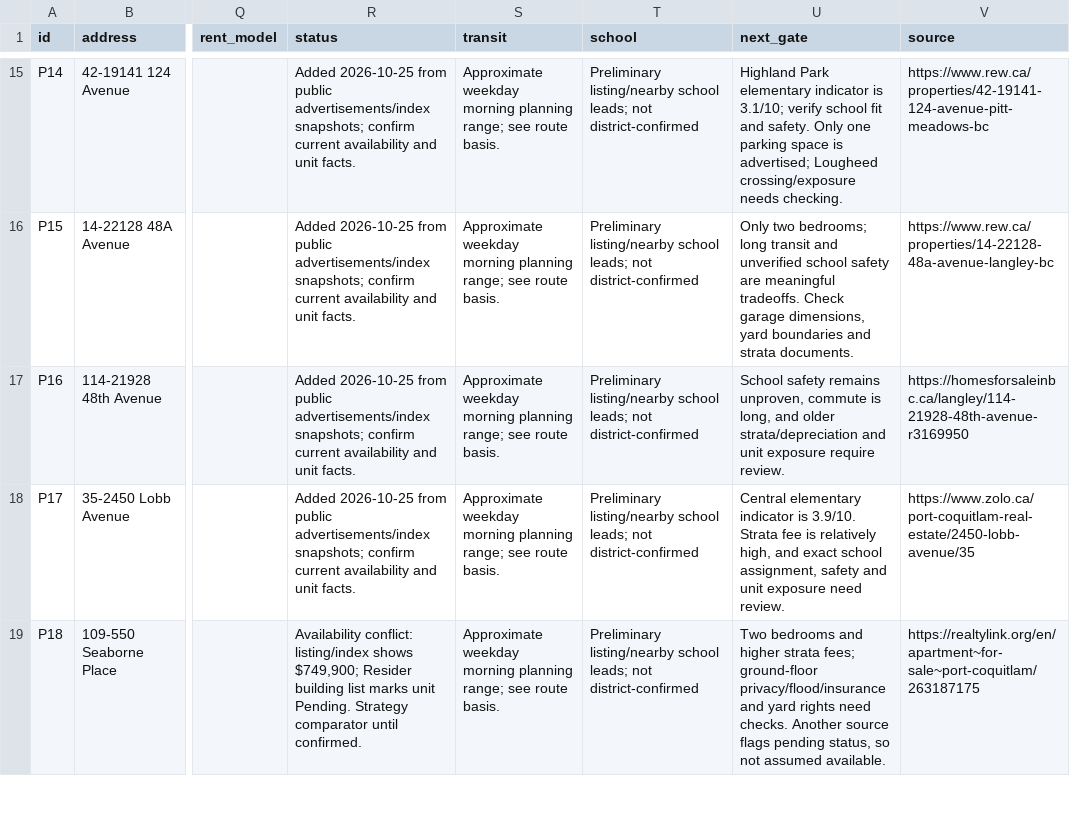
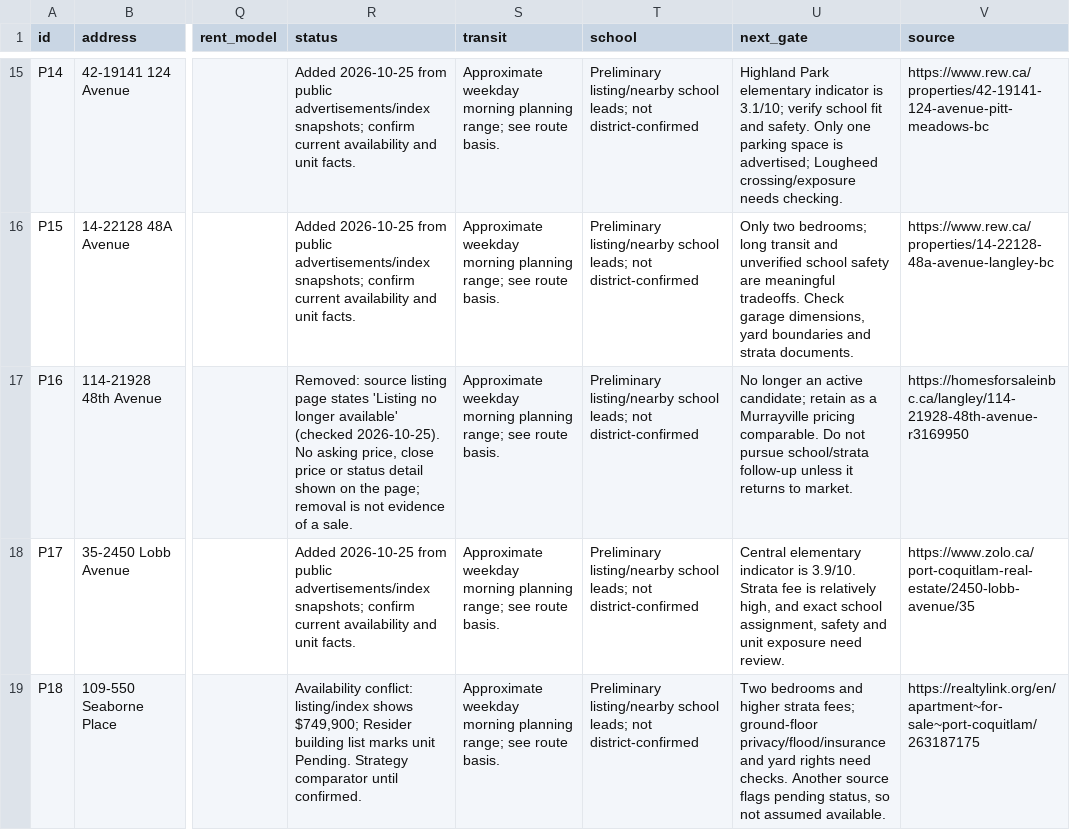
Before and after one commit to rlupiichuk/mortgage, a CSV file: research/property-comparison.csv, drawn as a sheet; only a part is shown, gaps mark what is left out; the diff names each change by its address in the sheet, - before the commit and + after, or states it on an @@ line.

```diff
--- a/research/property-comparison.csv
+++ b/research/property-comparison.csv
-R17 (status): Added 2026-10-25 from public advertisements/index snapshots; confirm current availability and unit facts.
+R17 (status): Removed: source listing page states 'Listing no longer available' (checked 2026-10-25). No asking price, close price or status detail shown on the page; removal is not evidence of a sale.
-U17 (next_gate): School safety remains unproven, commute is long, and older strata/depreciation and unit exposure require review.
+U17 (next_gate): No longer an active candidate; retain as a Murrayville pricing comparable. Do not pursue school/strata follow-up unless it returns to market.
```
Also changed, not shown: research/listing-observations.csv, 5 other files.
